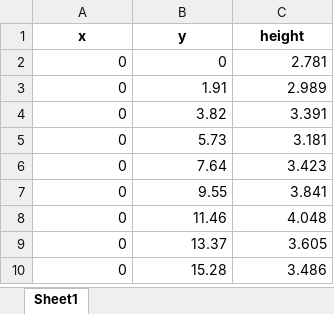
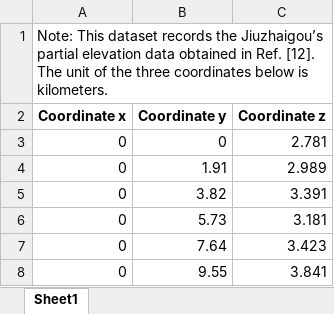
Before and after one commit to jiangqian1997/UGRA_dataset, an Excel workbook: Jiuzhaigou_partial_elevation_data.xlsx, sheet Sheet1, drawn as a sheet; only a part is shown; the shorter side is filled out with more unchanged rows; values as stored, in another font and other column widths than the file's, no borders; removed rows and columns are numbered as before the commit, all else as after; the diff names each change by its address in the sheet, - before the commit and + after, or states it on an @@ line.

```diff
--- a/Jiuzhaigou_partial_elevation_data.xlsx (sheet Sheet1)
+++ b/Jiuzhaigou_partial_elevation_data.xlsx (sheet Sheet1)
-row 1: x | y | height
+row 1: Note: This dataset records the Jiuzhaigou’s partial elevation data obtained in Ref. [12]. The unit of the three coordinates below is kilometers.
+row 2: Coordinate x | Coordinate y | Coordinate z
```
Also changed, not shown: A_real_world_scenario.xlsx, Dense_data_set.xlsx, 3 other files.
